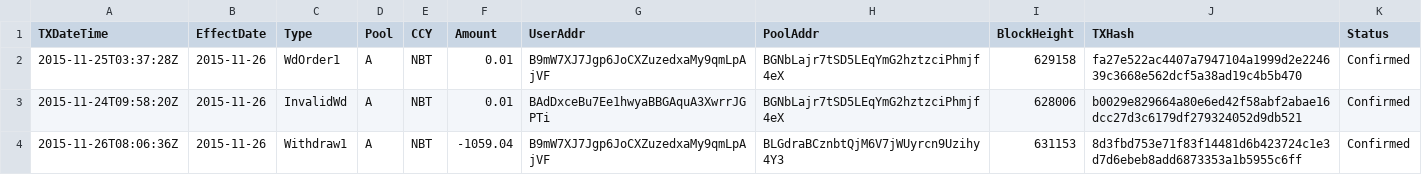
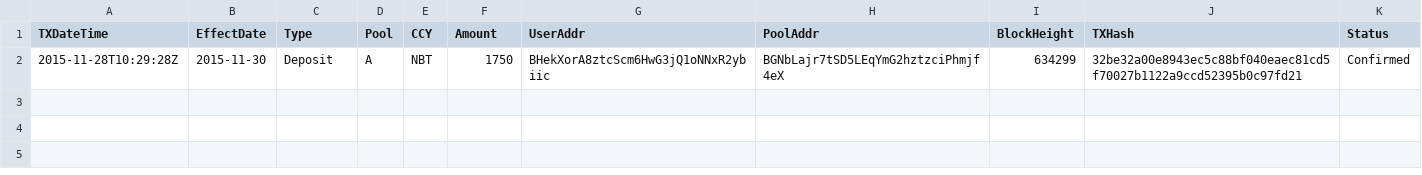
Before and after one commit to henrynu/NuLagoon, a CSV file: Reports/DepositWithdrawTX.csv, drawn as a sheet.

```diff
--- a/Reports/DepositWithdrawTX.csv
+++ b/Reports/DepositWithdrawTX.csv
@@ -1,4 +1,2 @@
 TXDateTime,EffectDate,Type,Pool,CCY,Amount,UserAddr,PoolAddr,BlockHeight,TXHash,Status
-2015-11-25T03:37:28Z,2015-11-26,WdOrder1,A,NBT,0.01,B9mW7XJ7Jgp6JoCXZuzedxaMy9qmLpAjVF,BGNbLajr7tSD5LEqYmG2hztzciPhmjf4eX,629158,fa27e522ac4407a7947104a1999d2e224639c3668e562dcf5a38ad19c4b5b470,Confirmed
-2015-11-24T09:58:20Z,2015-11-26,InvalidWd,A,NBT,0.01,BAdDxceBu7Ee1hwyaBBGAquA3XwrrJGPTi,BGNbLajr7tSD5LEqYmG2hztzciPhmjf4eX,628006,b0029e829664a80e6ed42f58abf2abae16dcc27d3c6179df279324052d9db521,Confirmed
-2015-11-26T08:06:36Z,2015-11-26,Withdraw1,A,NBT,-1059.04,B9mW7XJ7Jgp6JoCXZuzedxaMy9qmLpAjVF,BLGdraBCznbtQjM6V7jWUyrcn9Uzihy4Y3,631153,8d3fbd753e71f83f14481d6b423724c1e3d7d6ebeb8add6873353a1b5955c6ff,Confirmed
+2015-11-28T10:29:28Z,2015-11-30,Deposit,A,NBT,1750,BHekXorA8ztcScm6HwG3jQ1oNNxR2ybiic,BGNbLajr7tSD5LEqYmG2hztzciPhmjf4eX,634299,32be32a00e8943ec5c88bf040eaec81cd5f70027b1122a9ccd52395b0c97fd21,Confirmed
```
Also changed, not shown: Reports/NetAssetValue.csv, Reports/UserPosition.csv, 6 other files.
